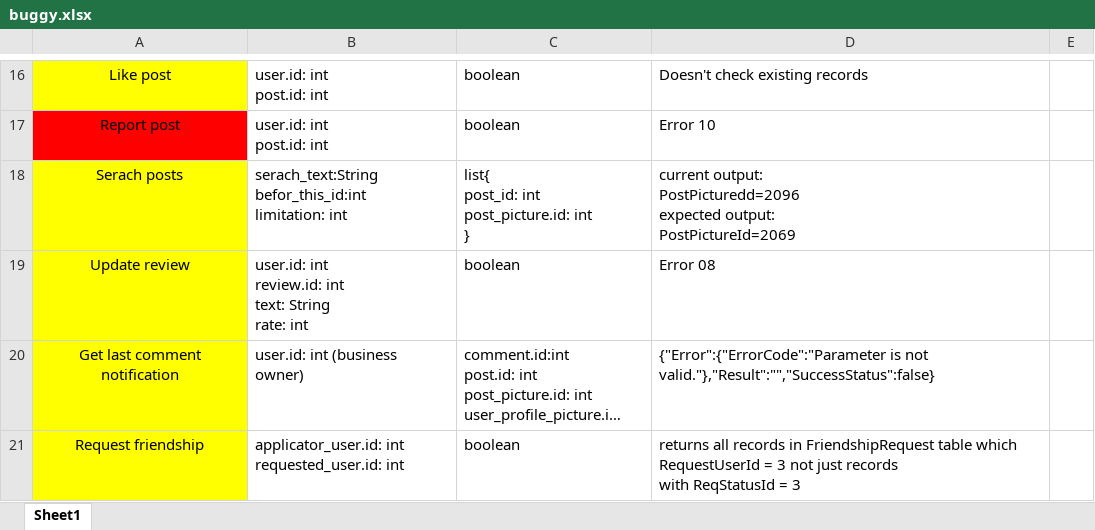
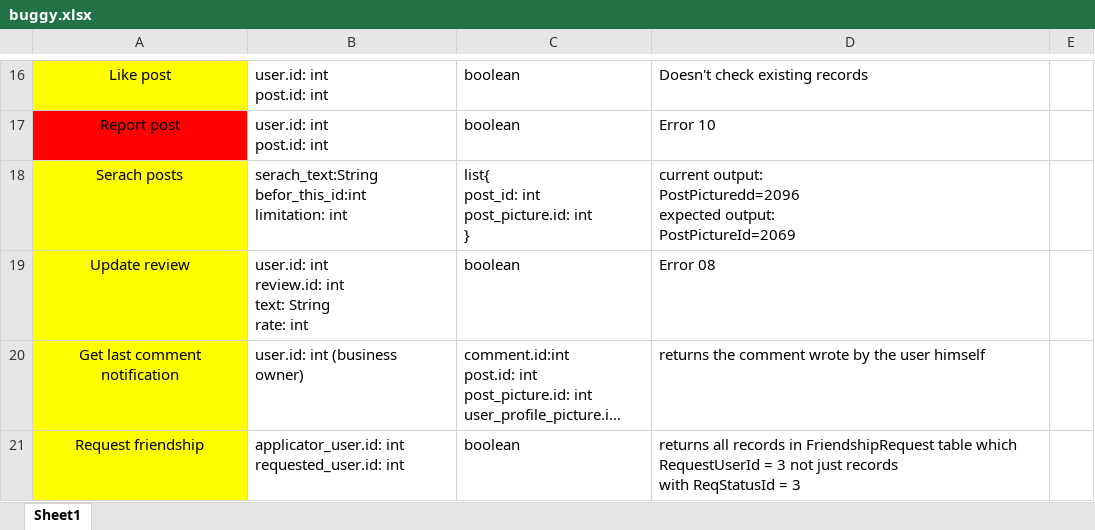
Before and after one commit to A-Kaveh2/SocialBusiness, an Excel workbook: app/src/docs/webservices/buggy.xlsx, sheet Sheet1, drawn as a sheet; only a part is shown, gaps mark what is left out; long unchanged cells end in …; values as stored, in another font and other column widths than the file's, no borders; the diff names each change by its address in the sheet, - before the commit and + after, or states it on an @@ line.

```diff
--- a/app/src/docs/webservices/buggy.xlsx (sheet Sheet1)
+++ b/app/src/docs/webservices/buggy.xlsx (sheet Sheet1)
-D20: {"Error":{"ErrorCode":"Parameter is not valid."},"Result":"","SuccessStatus":false}
+D20: returns the comment wrote by the user himself
```
Also changed, not shown: app/src/docs/webservices/bugs.xlsx, 5 other files.
